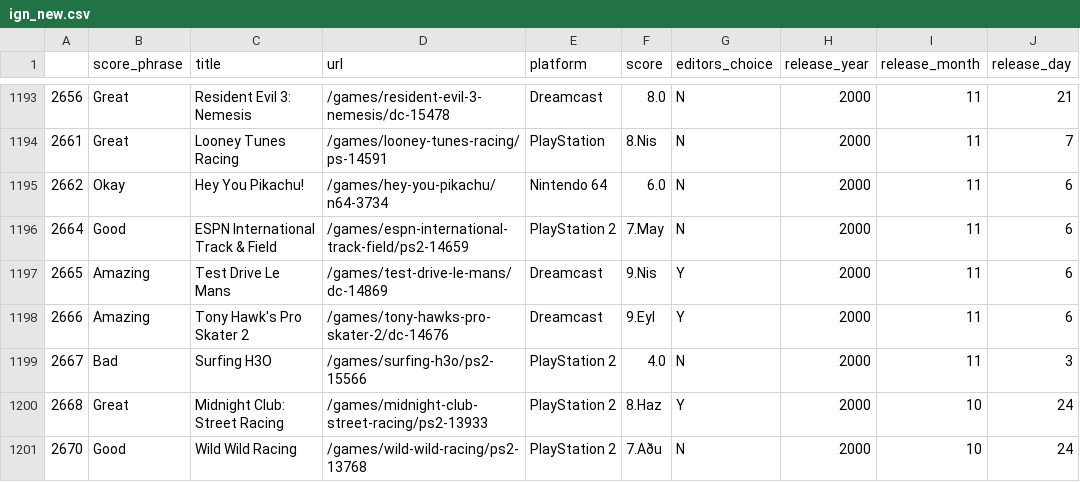
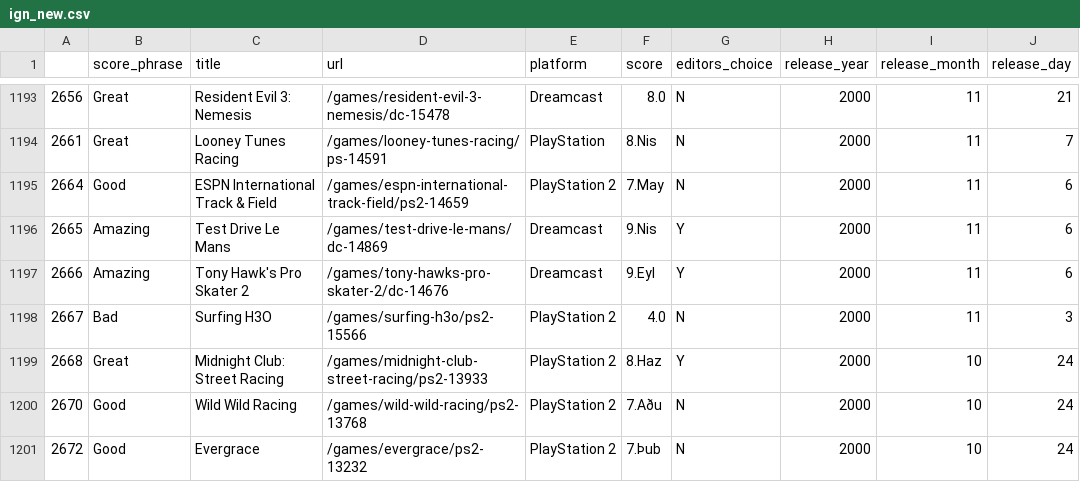
Before and after one commit to Qaqi/cs210project, a CSV file: ign_new.csv, drawn as a sheet; only a part is shown, gaps mark what is left out; the shorter side is filled out with more unchanged rows.

Commit message:
Update ign_new.csv

```diff
--- a/ign_new.csv
+++ b/ign_new.csv
@@ -1194,3 +1194,2 @@
 2661;Great;Looney Tunes Racing;/games/looney-tunes-racing/ps-14591;PlayStation;8.Nis;N;2000;11;7
-2662;Okay;Hey You Pikachu!;/games/hey-you-pikachu/n64-3734;Nintendo 64;6.0;N;2000;11;6
 2664;Good;ESPN International Track & Field;/games/espn-international-track-field/ps2-14659;PlayStation 2;7.May;N;2000;11;6
```
